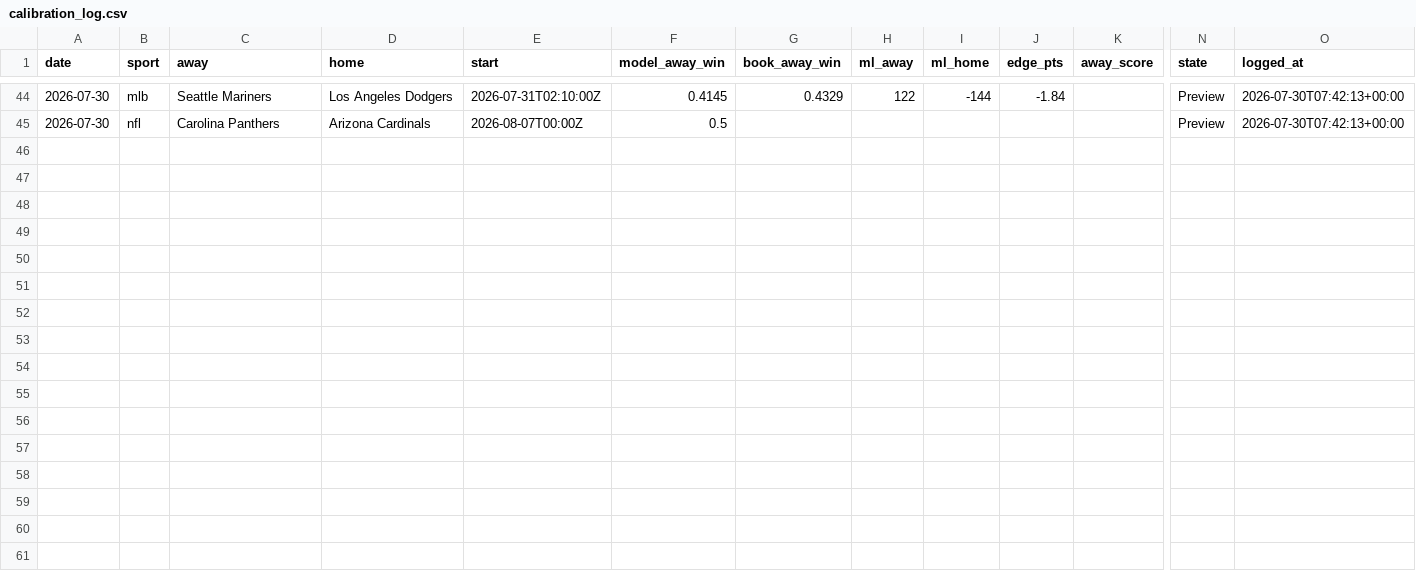
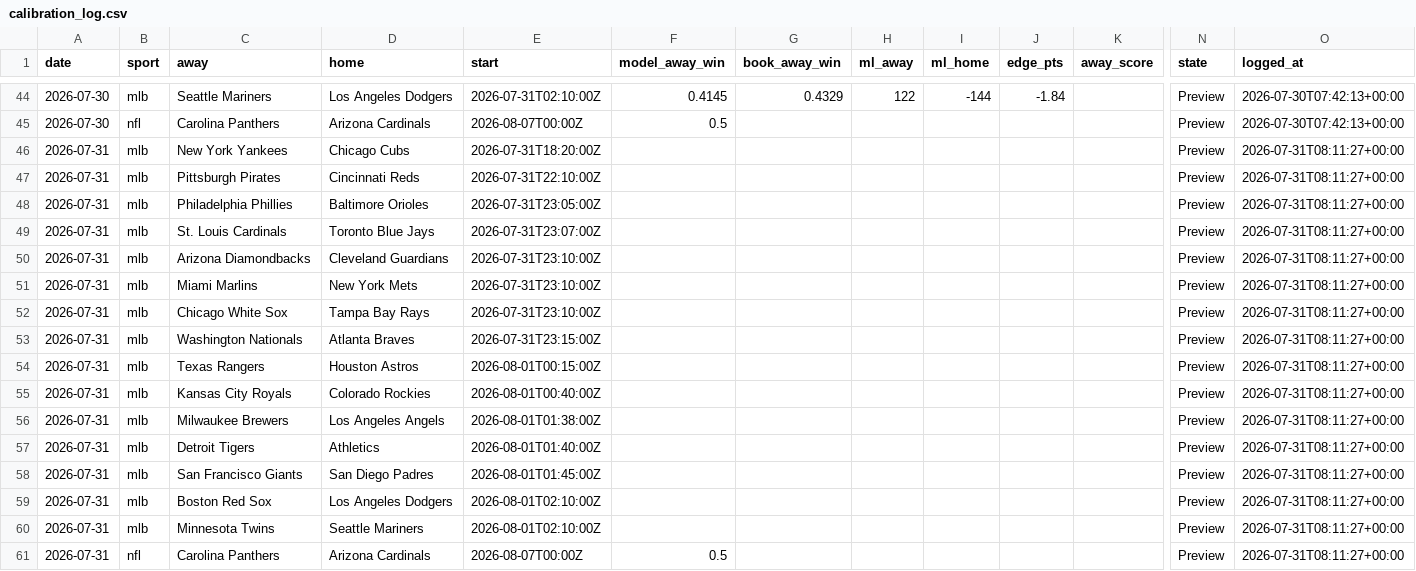
Before and after one commit to Mbennett00/Projections, a CSV file: data/calibration_log.csv, drawn as a sheet; only a part is shown, gaps mark what is left out; rows hold the shown columns only; the diff names each change by its address in the sheet, - before the commit and + after, or states it on an @@ line.

```diff
--- a/data/calibration_log.csv
+++ b/data/calibration_log.csv
+row 46: 2026-07-31 | mlb | New York Yankees | Chicago Cubs | 2026-07-31T18:20:00Z |  |  |  |  |  |  | Preview | 2026-07-31T08:11:27+00:00
+row 47: 2026-07-31 | mlb | Pittsburgh Pirates | Cincinnati Reds | 2026-07-31T22:10:00Z |  |  |  |  |  |  | Preview | 2026-07-31T08:11:27+00:00
+row 48: 2026-07-31 | mlb | Philadelphia Phillies | Baltimore Orioles | 2026-07-31T23:05:00Z |  |  |  |  |  |  | Preview | 2026-07-31T08:11:27+00:00
+row 49: 2026-07-31 | mlb | St. Louis Cardinals | Toronto Blue Jays | 2026-07-31T23:07:00Z |  |  |  |  |  |  | Preview | 2026-07-31T08:11:27+00:00
+row 50: 2026-07-31 | mlb | Arizona Diamondbacks | Cleveland Guardians | 2026-07-31T23:10:00Z |  |  |  |  |  |  | Preview | 2026-07-31T08:11:27+00:00
+row 51: 2026-07-31 | mlb | Miami Marlins | New York Mets | 2026-07-31T23:10:00Z |  |  |  |  |  |  | Preview | 2026-07-31T08:11:27+00:00
+row 52: 2026-07-31 | mlb | Chicago White Sox | Tampa Bay Rays | 2026-07-31T23:10:00Z |  |  |  |  |  |  | Preview | 2026-07-31T08:11:27+00:00
+row 53: 2026-07-31 | mlb | Washington Nationals | Atlanta Braves | 2026-07-31T23:15:00Z |  |  |  |  |  |  | Preview | 2026-07-31T08:11:27+00:00
+row 54: 2026-07-31 | mlb | Texas Rangers | Houston Astros | 2026-08-01T00:15:00Z |  |  |  |  |  |  | Preview | 2026-07-31T08:11:27+00:00
+row 55: 2026-07-31 | mlb | Kansas City Royals | Colorado Rockies | 2026-08-01T00:40:00Z |  |  |  |  |  |  | Preview | 2026-07-31T08:11:27+00:00
+row 56: 2026-07-31 | mlb | Milwaukee Brewers | Los Angeles Angels | 2026-08-01T01:38:00Z |  |  |  |  |  |  | Preview | 2026-07-31T08:11:27+00:00
+row 57: 2026-07-31 | mlb | Detroit Tigers | Athletics | 2026-08-01T01:40:00Z |  |  |  |  |  |  | Preview | 2026-07-31T08:11:27+00:00
+row 58: 2026-07-31 | mlb | San Francisco Giants | San Diego Padres | 2026-08-01T01:45:00Z |  |  |  |  |  |  | Preview | 2026-07-31T08:11:27+00:00
+row 59: 2026-07-31 | mlb | Boston Red Sox | Los Angeles Dodgers | 2026-08-01T02:10:00Z |  |  |  |  |  |  | Preview | 2026-07-31T08:11:27+00:00
+row 60: 2026-07-31 | mlb | Minnesota Twins | Seattle Mariners | 2026-08-01T02:10:00Z |  |  |  |  |  |  | Preview | 2026-07-31T08:11:27+00:00
+row 61: 2026-07-31 | nfl | Carolina Panthers | Arizona Cardinals | 2026-08-07T00:00Z | 0.5 |  |  |  |  |  | Preview | 2026-07-31T08:11:27+00:00
```
Also changed, not shown: 4 other files.
